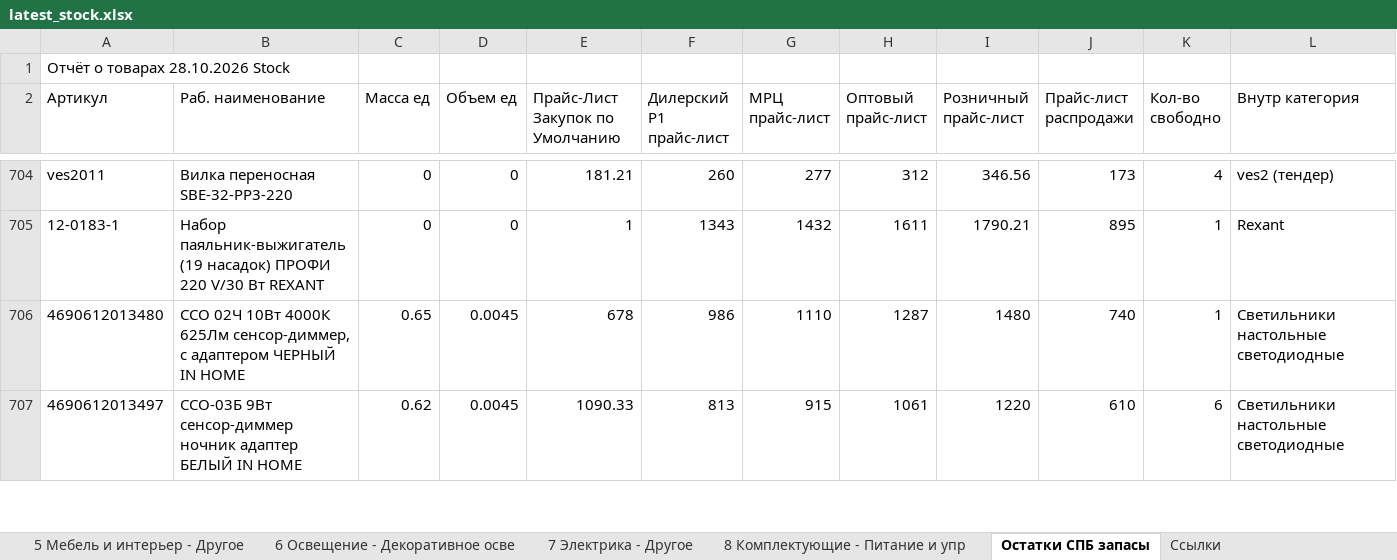
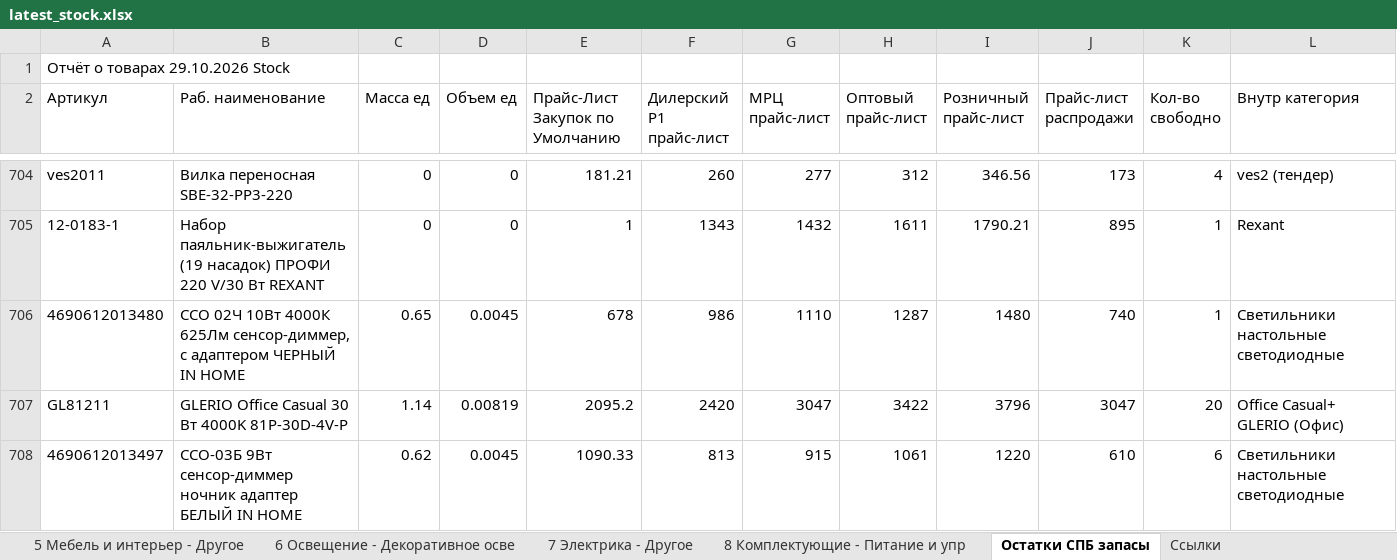
Before and after one commit to shortsfvps/darion-avito-feeds, an Excel workbook: data/latest_stock.xlsx, sheet Остатки СПБ запасы, drawn as a sheet; only a part is shown, gaps mark what is left out; values as stored, in another font and other column widths than the file's, no borders; charts and pictures not drawn; rows hold the shown columns only; the diff covers the shown part only; the diff names each change by its address in the sheet, - before the commit and + after, or states it on an @@ line.

```diff
--- a/data/latest_stock.xlsx (sheet Остатки СПБ запасы)
+++ b/data/latest_stock.xlsx (sheet Остатки СПБ запасы)
-A1 (Артикул): Отчёт о товарах 28.10.2026 Stock
+A1 (Артикул): Отчёт о товарах 29.10.2026 Stock
+row 707: GL81211 | GLERIO Office Casual 30 Вт 4000K 81P-30D-4V-P | 1.14 | 0.00819 | 2095.2 | 2420 | 3047 | 3422 | 3796 | 3047 | 20 | Office Casual+ GLERIO (Офис)
```
Also changed, not shown: 1 removed row and 5 edited cells elsewhere in this sheet.
